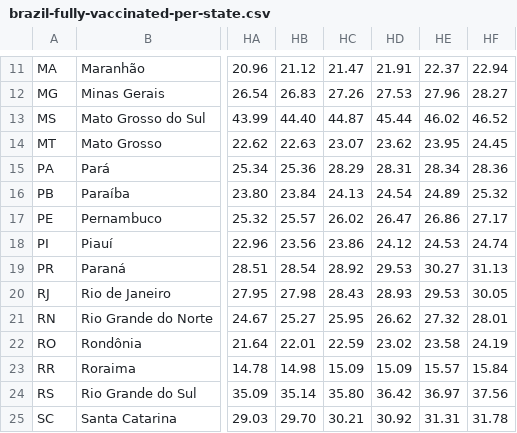
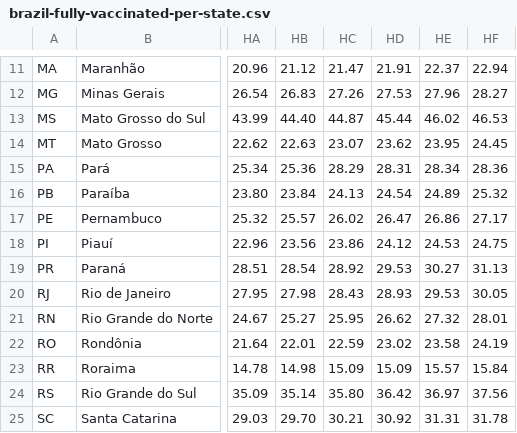
Before and after one commit to j3r3mias/j3r3mias.github.io, a CSV file: covid/brazil-fully-vaccinated-per-state.csv, drawn as a sheet; only a part is shown, gaps mark what is left out; the diff names each change by its address in the sheet, - before the commit and + after, or states it on an @@ line.

Commit message:
New covid files in 04-09-2021-06-00.

```diff
--- a/covid/brazil-fully-vaccinated-per-state.csv
+++ b/covid/brazil-fully-vaccinated-per-state.csv
-HF13: 46.52
+HF13: 46.53
-HF18: 24.74
+HF18: 24.75
```
Also changed, not shown: covid/brazil-not-fully-vaccinated-per-state.csv, 1 other file.
